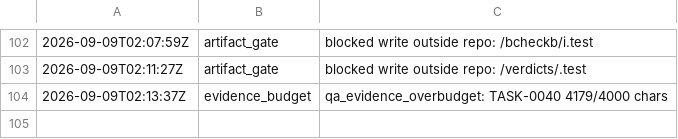
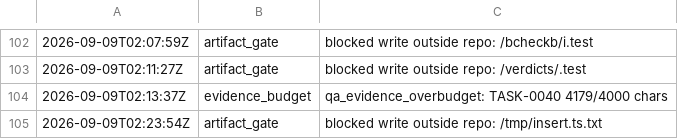
Before and after one commit to kblabsths/KPop-Social-Admin, a TSV file: agenticflow/tracker/gate_fires.tsv, drawn as a sheet; only a part is shown, gaps mark what is left out.

```diff
--- a/agenticflow/tracker/gate_fires.tsv
+++ b/agenticflow/tracker/gate_fires.tsv
@@ -104 +104,2 @@
 2026-09-09T02:13:37Z	evidence_budget	qa_evidence_overbudget: TASK-0040 4179/4000 chars
+2026-09-09T02:23:54Z	artifact_gate	blocked write outside repo: /tmp/insert.ts.txt
```
Also changed, not shown: agenticflow/tracker/qa_outcomes.tsv, 7 other files.
